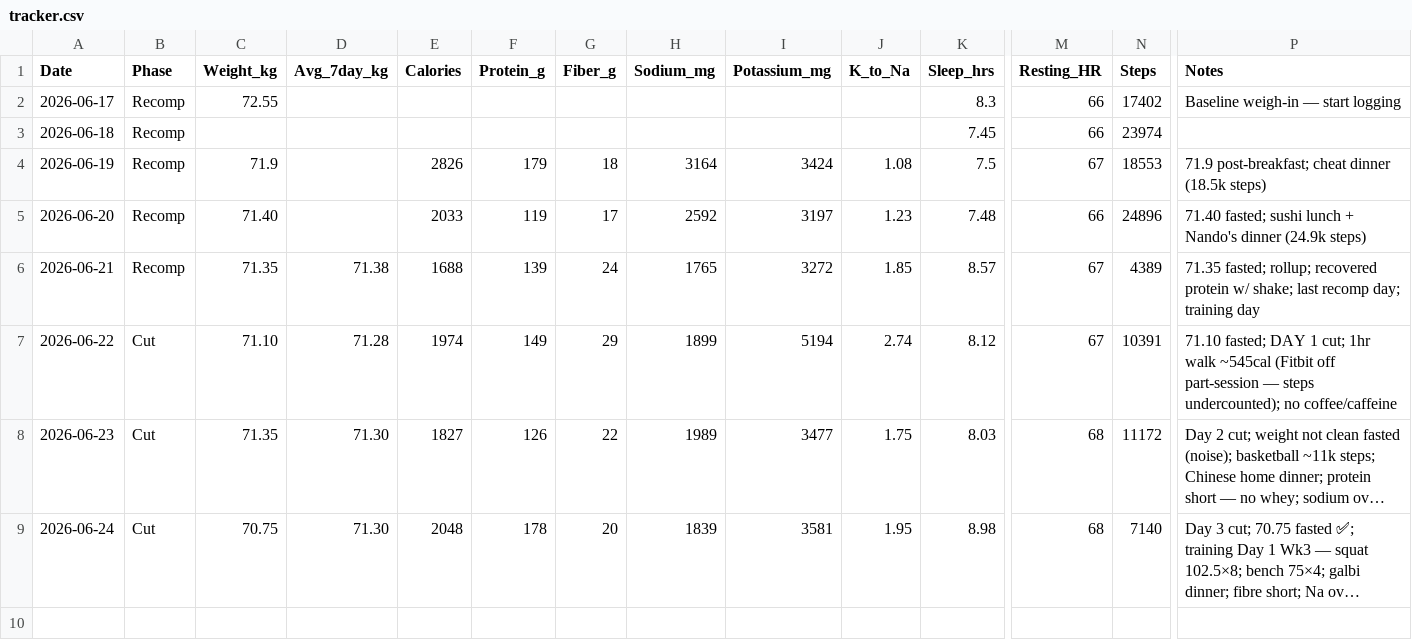
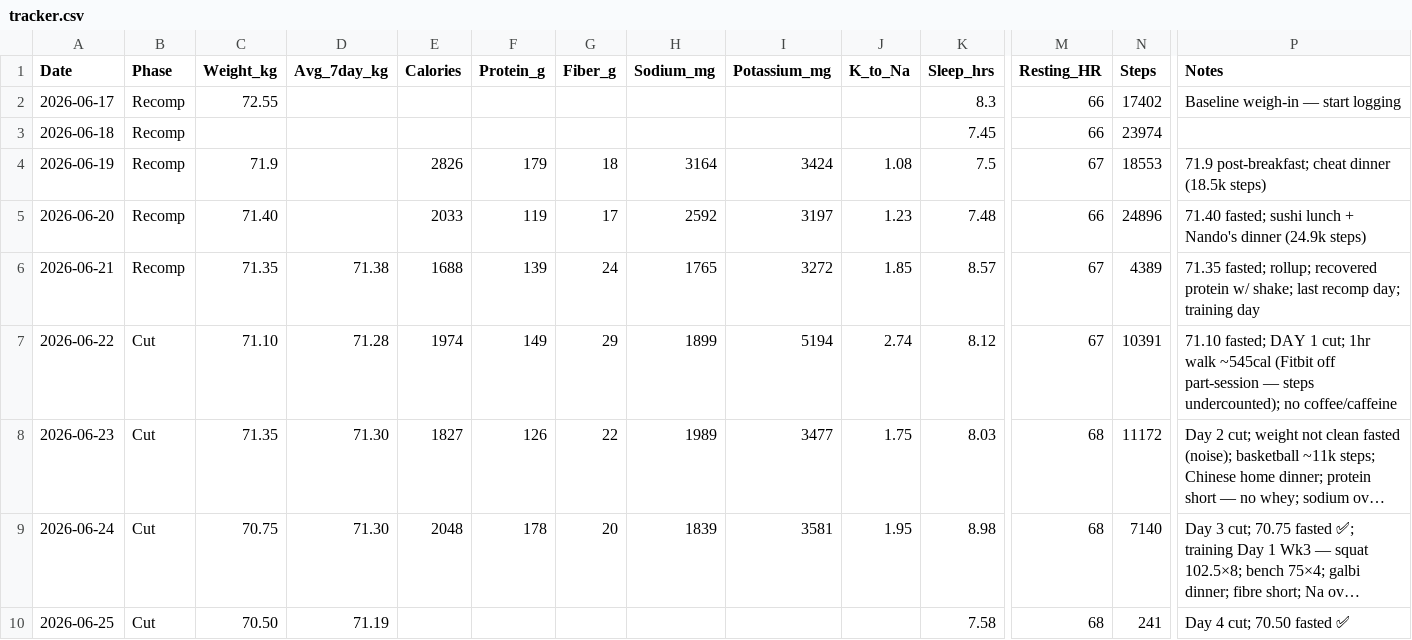
Before and after one commit to zyrxun/body-and-mind, a CSV file: tracker.csv, drawn as a sheet; only a part is shown, gaps mark what is left out; long unchanged cells end in …; rows hold the shown columns only; the diff names each change by its address in the sheet, - before the commit and + after, or states it on an @@ line.

Commit message:
Day 4 (Jun 25): 70.50kg fasted; log breakfast; sleep 7.58h

```diff
--- a/tracker.csv
+++ b/tracker.csv
+row 10: 2026-06-25 | Cut | 70.50 | 71.19 |  |  |  |  |  |  | 7.58 | 68 | 241 | Day 4 cut; 70.50 fasted ✅
```
Also changed, not shown: 1 other file.
